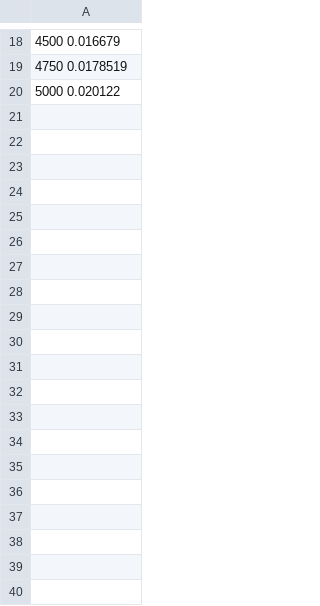
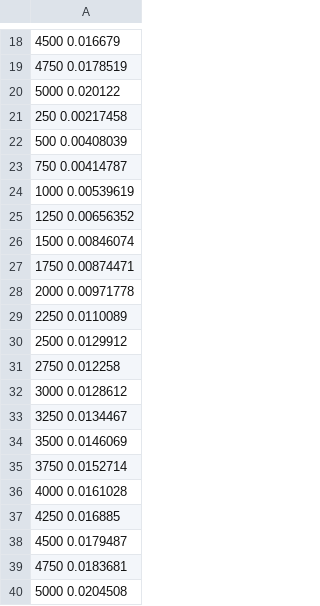
Before and after one commit to rnov/container_performance, a CSV file: Debug/insertVectorData.csv, drawn as a sheet; only a part is shown, gaps mark what is left out; the diff covers the shown part only; the diff names each change by its address in the sheet, - before the commit and + after, or states it on an @@ line.

```diff
--- a/Debug/insertVectorData.csv
+++ b/Debug/insertVectorData.csv
+row 21: 250 0.00217458
+row 22: 500 0.00408039
+row 23: 750 0.00414787
+row 24: 1000 0.00539619
+row 25: 1250 0.00656352
+row 26: 1500 0.00846074
+row 27: 1750 0.00874471
+row 28: 2000 0.00971778
+row 29: 2250 0.0110089
+row 30: 2500 0.0129912
+row 31: 2750 0.012258
+row 32: 3000 0.0128612
+row 33: 3250 0.0134467
+row 34: 3500 0.0146069
+row 35: 3750 0.0152714
+row 36: 4000 0.0161028
+row 37: 4250 0.016885
+row 38: 4500 0.0179487
+row 39: 4750 0.0183681
+row 40: 5000 0.0204508
```
Also changed, not shown: 120 added rows elsewhere in this file, 3 other files.
